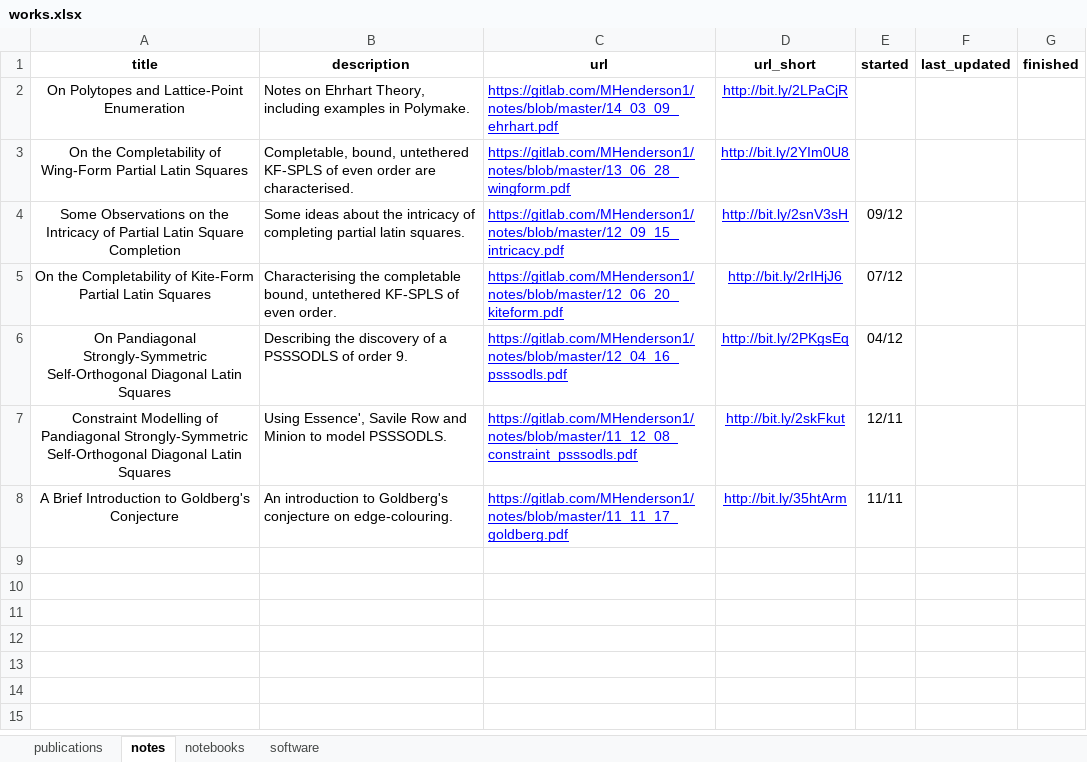
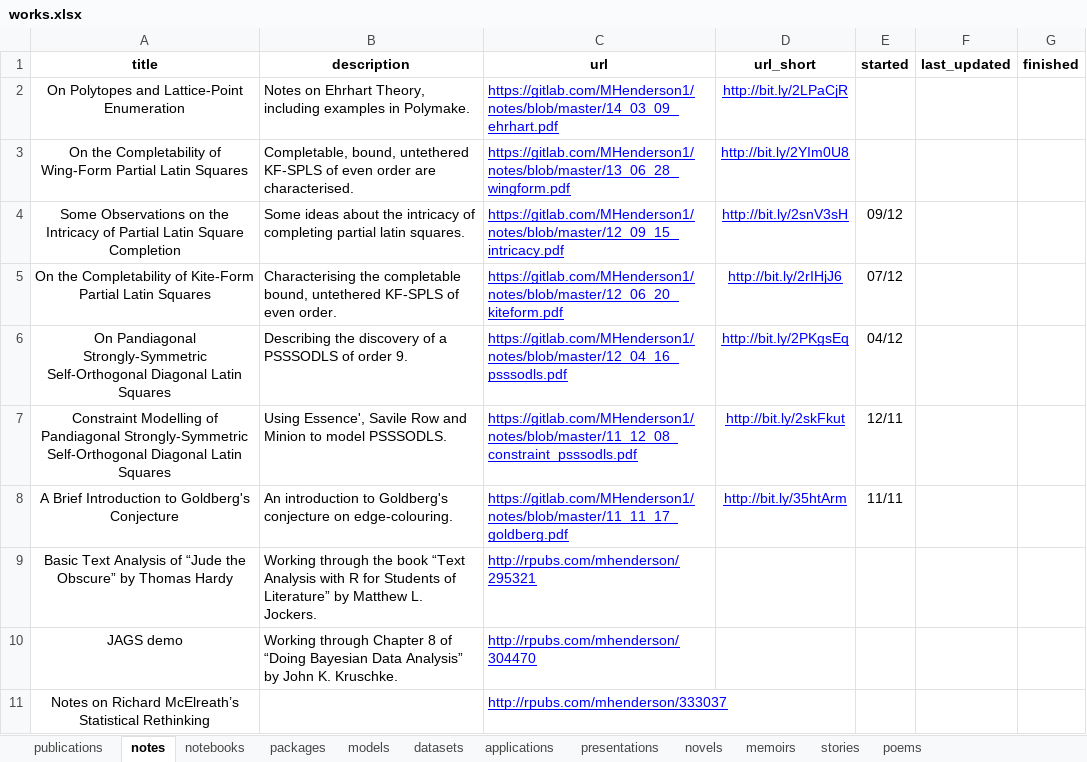
Before and after one commit to MHenderson/homepage, an Excel workbook: data-raw/works.xlsx, sheet notes, drawn as a sheet; values as stored, in another font and other column widths than the file's, no borders; charts and pictures and table styles not drawn; the diff names each change by its address in the sheet, - before the commit and + after, or states it on an @@ line.

```diff
--- a/data-raw/works.xlsx (sheet notes)
+++ b/data-raw/works.xlsx (sheet notes)
-sheet tab: software
+sheet tab: packages
+sheet tab: models
+sheet tab: datasets
+sheet tab: applications
+sheet tab: presentations
+sheet tab: novels
+sheet tab: memoirs
+sheet tab: stories
+sheet tab: poems
+row 9: Basic Text Analysis of “Jude the Obscure” by Thomas Hardy | Working through the book “Text Analysis with R for Students of Literature” by Matthew L. Jockers. | http://rpubs.com/mhenderson/295321
+row 10: JAGS demo | Working through Chapter 8 of “Doing Bayesian Data Analysis” by John K. Kruschke. | http://rpubs.com/mhenderson/304470
+row 11: Notes on Richard McElreath’s Statistical Rethinking |  | http://rpubs.com/mhenderson/333037
```
Also changed, not shown: sheet packages, charts or pictures, 2 other files.
